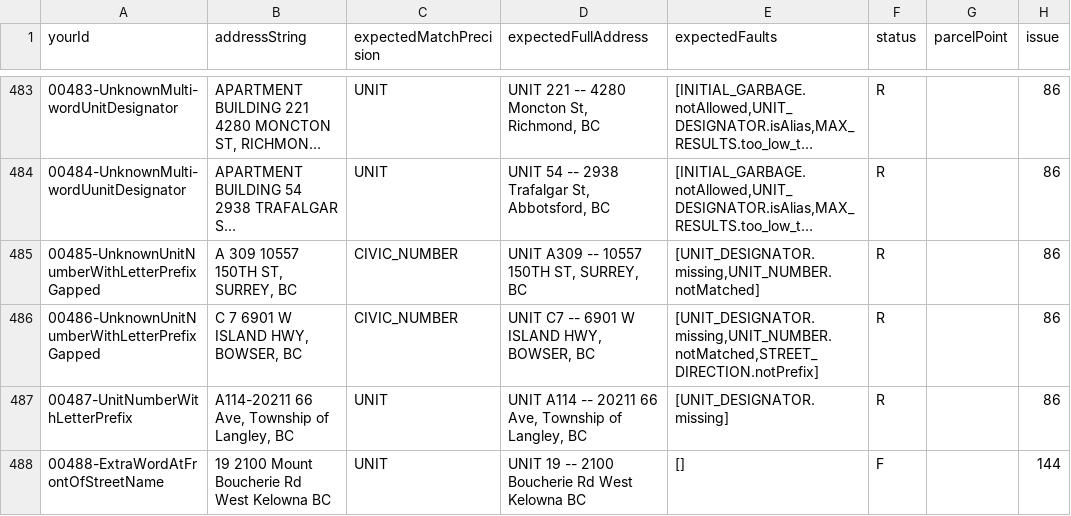
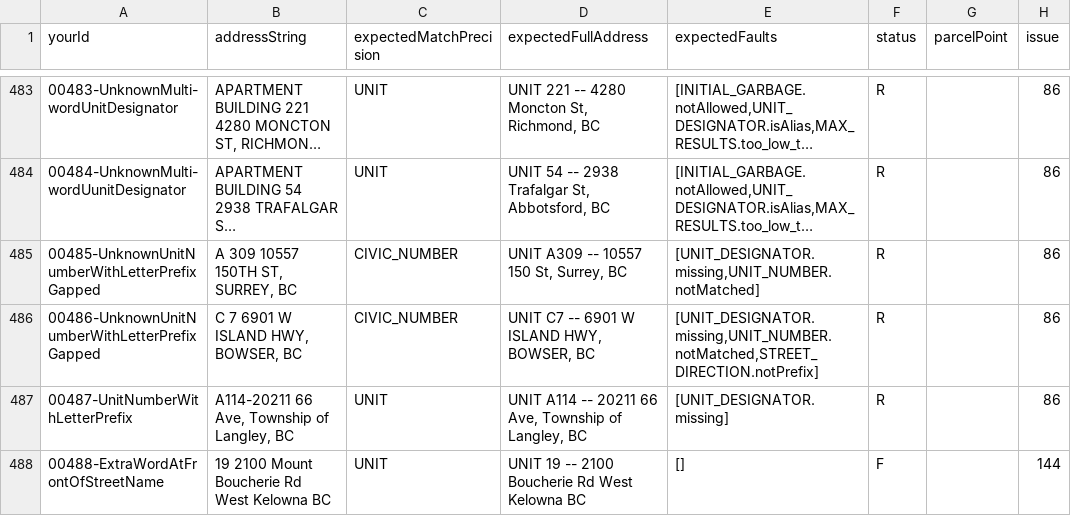
Before and after one commit to bcgov/ols-geocoder, a CSV file: atp_addresses.csv, drawn as a sheet; only a part is shown, gaps mark what is left out; long unchanged cells end in …; the diff names each change by its address in the sheet, - before the commit and + after, or states it on an @@ line.

Commit message:
Update atp_addresses.csv

```diff
--- a/atp_addresses.csv
+++ b/atp_addresses.csv
-D485 (expectedFullAddress): UNIT A309 -- 10557 150TH ST, SURREY, BC
+D485 (expectedFullAddress): UNIT A309 -- 10557 150 St, Surrey, BC
```
